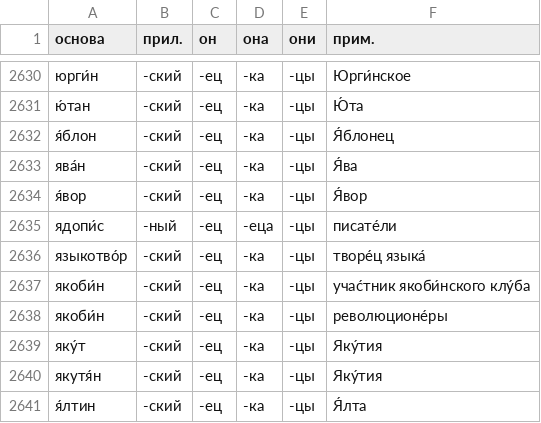
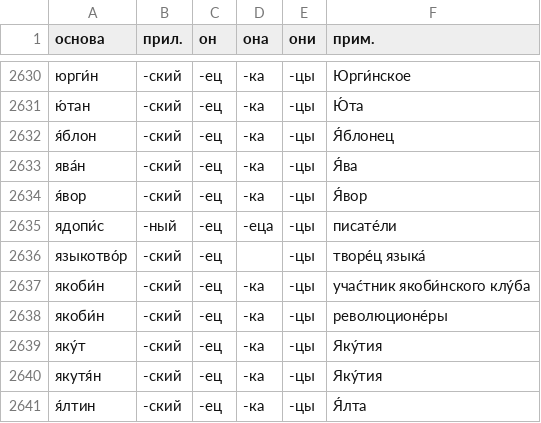
Before and after one commit to bzaar/demonyms, a TSV file: -jets.tsv, drawn as a sheet; only a part is shown, gaps mark what is left out.

Commit message:
Remove "языкотворка"

```diff
--- a/-jets.tsv
+++ b/-jets.tsv
@@ -2635,3 +2635,3 @@
 ядопи́с	-ный	-ец	-еца	-цы	писате́ли
-языкотво́р	-ский	-ец	-ка	-цы	творе́ц языка́
+языкотво́р	-ский	-ец		-цы	творе́ц языка́
 якоби́н	-ский	-ец	-ка	-цы	учас́тник якоби́нского клу́ба
```
